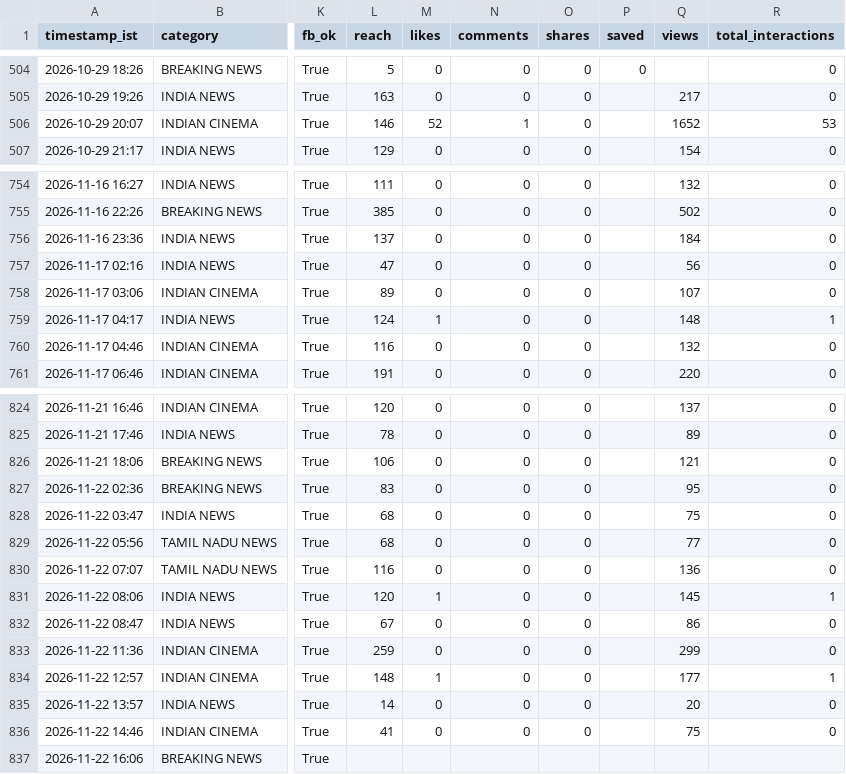
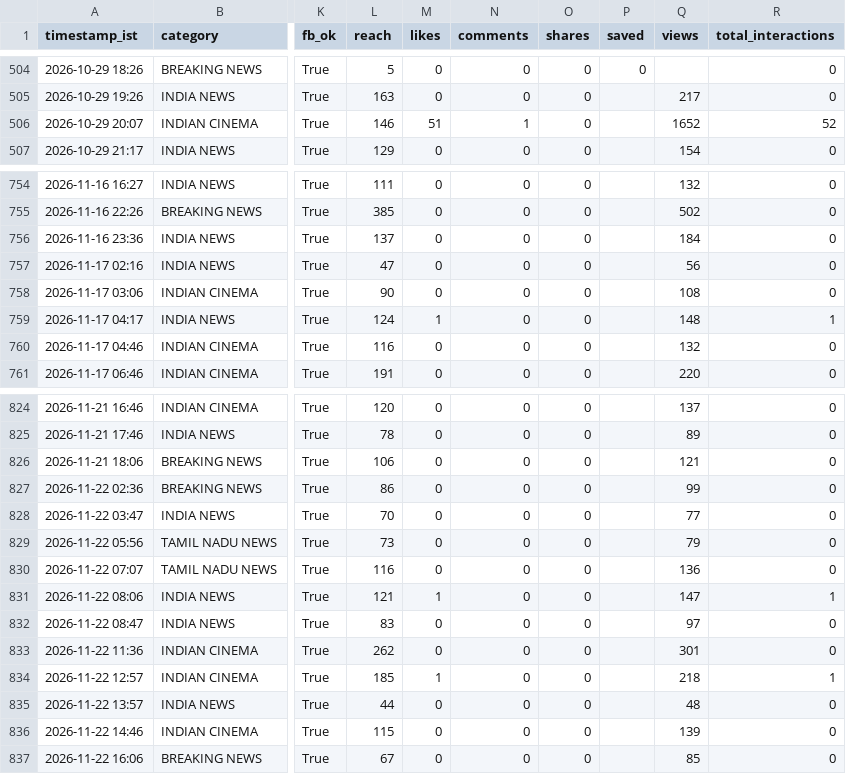
Before and after one commit to araviaravind333-sketch/Aravind24new, a CSV file: data/performance.csv, drawn as a sheet; only a part is shown, gaps mark what is left out; the diff names each change by its address in the sheet, - before the commit and + after, or states it on an @@ line.

```diff
--- a/data/performance.csv
+++ b/data/performance.csv
-M506 (likes): 52
+M506 (likes): 51
-R506 (total_interactions): 53
+R506 (total_interactions): 52
-L758 (reach): 89
+L758 (reach): 90
-Q758 (views): 107
+Q758 (views): 108
-L827 (reach): 83
+L827 (reach): 86
-Q827 (views): 95
+Q827 (views): 99
-L828 (reach): 68
+L828 (reach): 70
-Q828 (views): 75
+Q828 (views): 77
-L829 (reach): 68
+L829 (reach): 73
-Q829 (views): 77
+Q829 (views): 79
-L831 (reach): 120
+L831 (reach): 121
-Q831 (views): 145
+Q831 (views): 147
-L832 (reach): 67
+L832 (reach): 83
-Q832 (views): 86
+Q832 (views): 97
-L833 (reach): 259
+L833 (reach): 262
-Q833 (views): 299
+Q833 (views): 301
-L834 (reach): 148
+L834 (reach): 185
-Q834 (views): 177
+Q834 (views): 218
-L835 (reach): 14
+L835 (reach): 44
-Q835 (views): 20
+Q835 (views): 48
-L836 (reach): 41
+L836 (reach): 115
-Q836 (views): 75
+Q836 (views): 139
-L837 (reach): (empty)
+L837 (reach): 67
-M837 (likes): (empty)
+M837 (likes): 0
-N837 (comments): (empty)
+N837 (comments): 0
-O837 (shares): (empty)
+O837 (shares): 0
-Q837 (views): (empty)
+Q837 (views): 85
-R837 (total_interactions): (empty)
+R837 (total_interactions): 0
```
Also changed, not shown: data/followers.csv.
